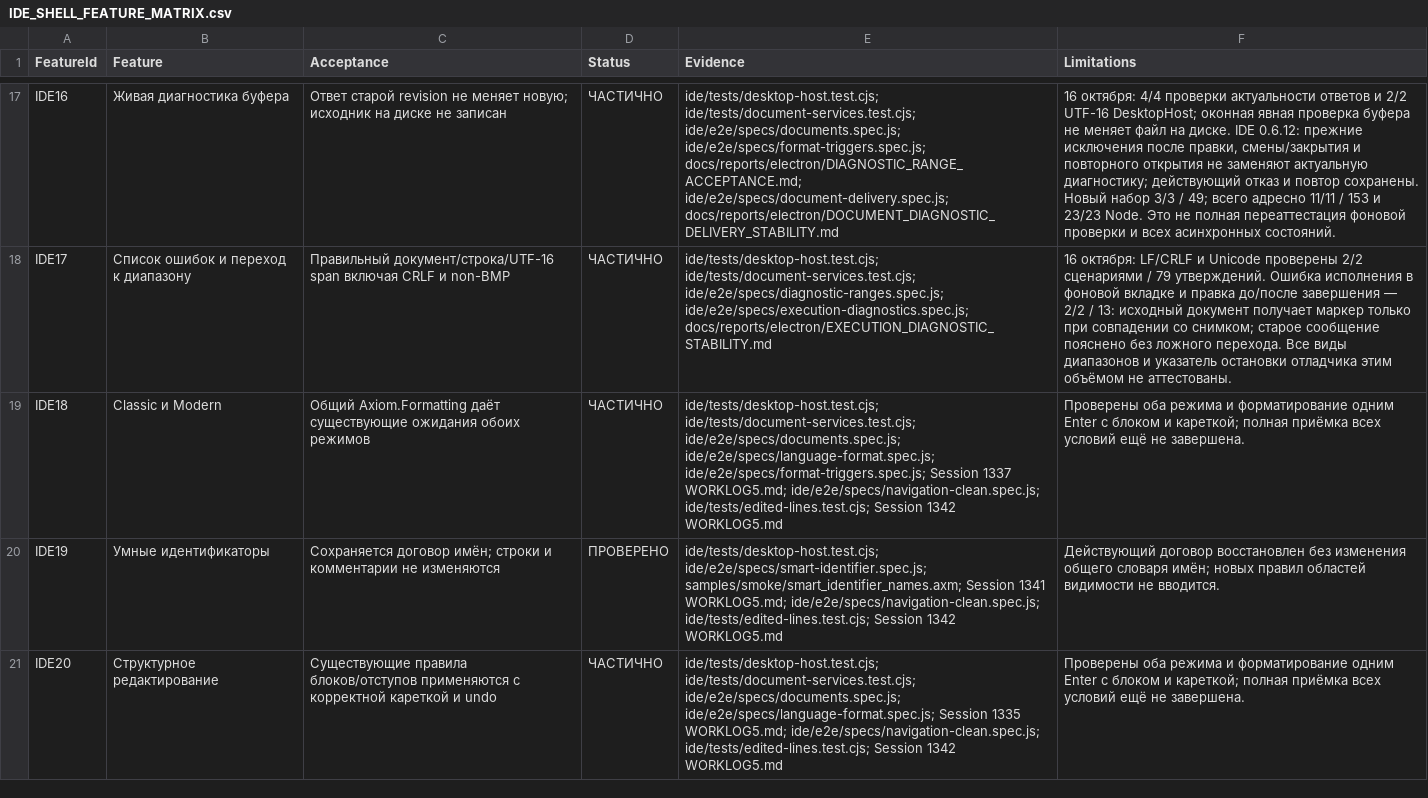
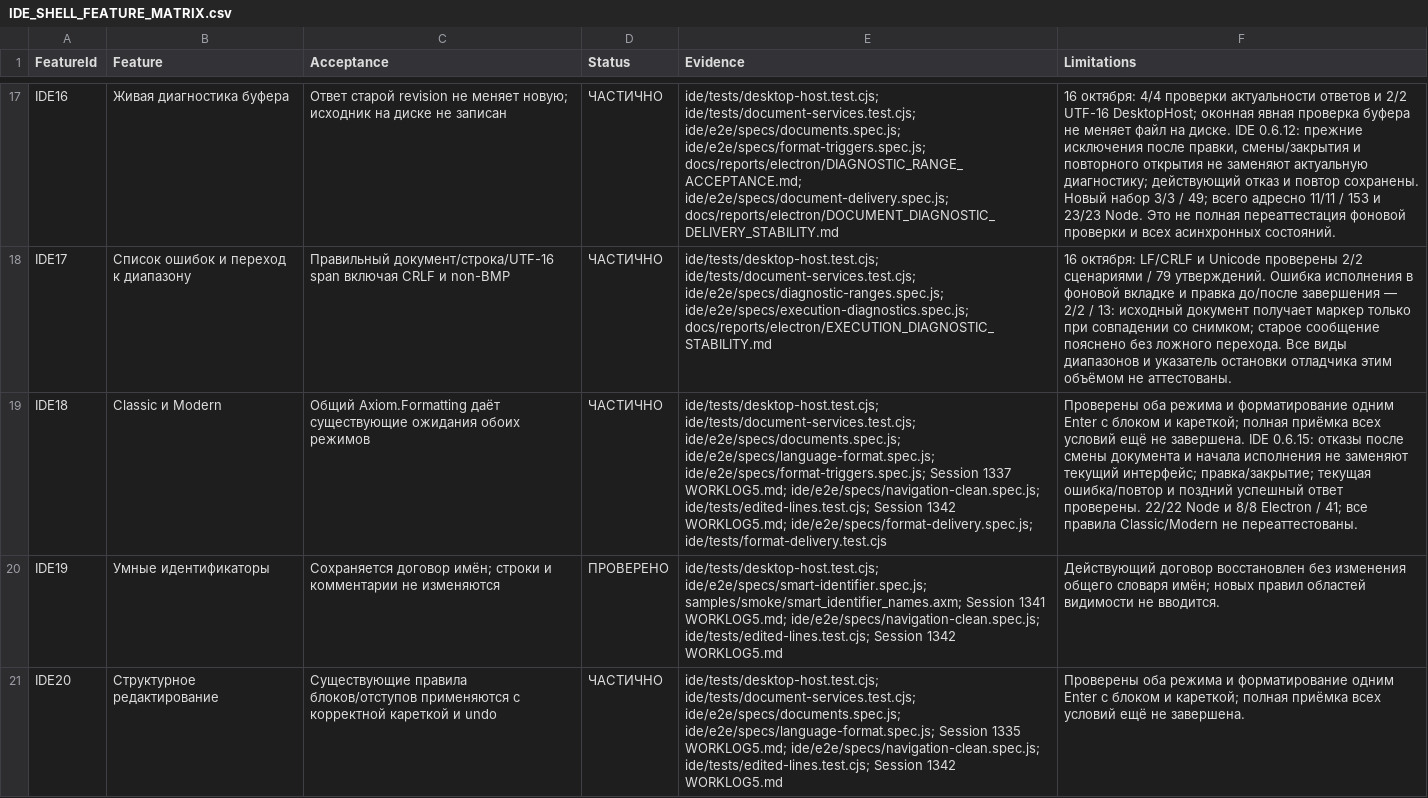
Before and after one commit to softhitssofthits-dotcom/Axiom, a CSV file: docs/plans/IDE_SHELL_FEATURE_MATRIX.csv, drawn as a sheet; only a part is shown, gaps mark what is left out; the diff names each change by its address in the sheet, - before the commit and + after, or states it on an @@ line.

Commit message:
Не применять прежние отказы форматирования к текущему интерфейсу

```diff
--- a/docs/plans/IDE_SHELL_FEATURE_MATRIX.csv
+++ b/docs/plans/IDE_SHELL_FEATURE_MATRIX.csv
-E19 (Evidence): …Session 1342 WORKLOG5.md
+E19 (Evidence): …Session 1342 WORKLOG5.md; ide/e2e/specs/format-delivery.spec.js; ide/tests/format-delivery.test.cjs
-F19 (Limitations): …не завершена.
+F19 (Limitations): …не завершена. IDE 0.6.15: отказы после смены документа и начала исполнения не заменяют текущий интерфейс; правка/закрытие; текущая ошибка/повтор и поздний успешный ответ проверены. 22/22 Node и 8/8 Electron / 41; все правила Classic/Modern не переаттестованы.
```
Also changed, not shown: 18 other files.
